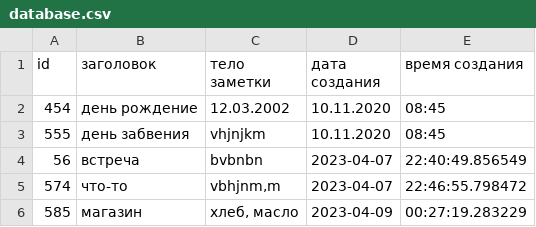
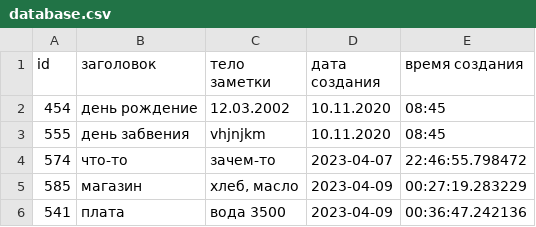
Before and after one commit to ValeriyaNov/IntermediateCertPython, a CSV file: database.csv, drawn as a sheet.

```diff
--- a/database.csv
+++ b/database.csv
@@ -3,4 +3,4 @@ id;заголовок;тело заметки;дата создания;врем
 555;день забвения;vhjnjkm;10.11.2020;08:45
-56;встреча;bvbnbn;2023-04-07;22:40:49.856549
-574;что-то;vbhjnm,m ;2023-04-07;22:46:55.798472
+574;что-то;зачем-то;2023-04-07;22:46:55.798472
 585;магазин;хлеб, масло;2023-04-09;00:27:19.283229
+541;плата;вода 3500;2023-04-09;00:36:47.242136
```
Also changed, not shown: 5 other files.
